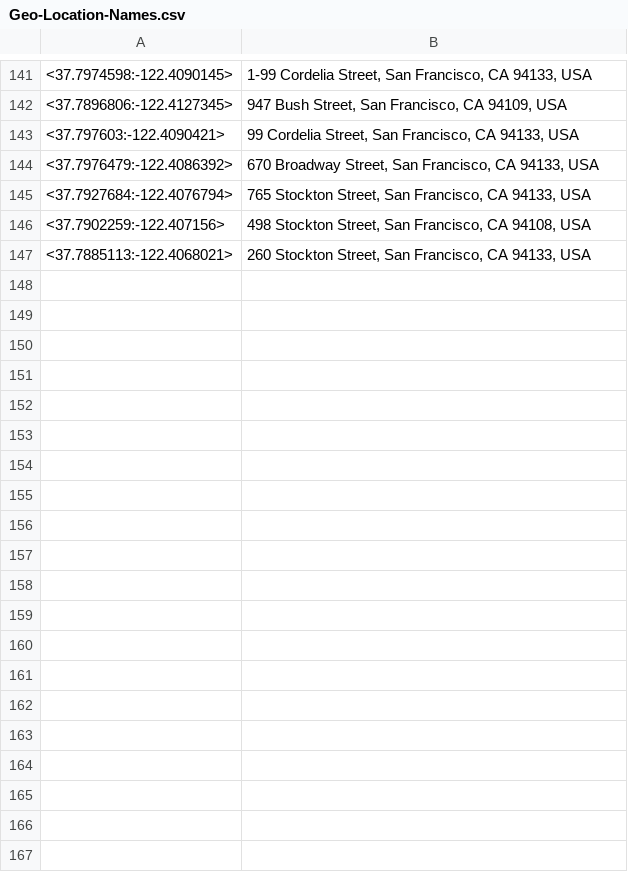
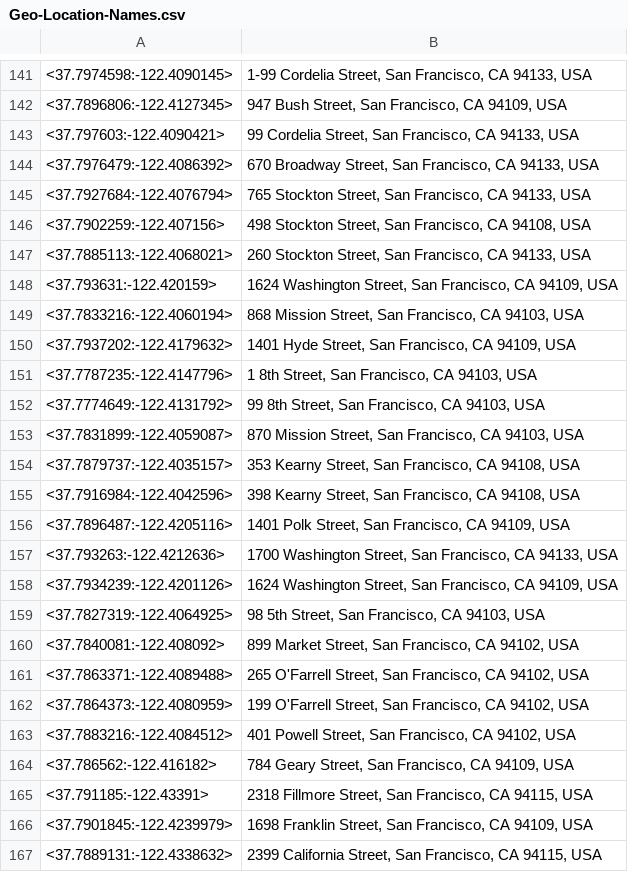
Before and after one commit to TripThru/Gateway, a CSV file: ServiceStack.TripThruPartnerGateway/Web/App_Data/Geo-Location-Names.csv, drawn as a sheet; only a part is shown, gaps mark what is left out; the diff covers the shown part only.

```diff
--- a/ServiceStack.TripThruPartnerGateway/Web/App_Data/Geo-Location-Names.csv
+++ b/ServiceStack.TripThruPartnerGateway/Web/App_Data/Geo-Location-Names.csv
@@ -147 +147,21 @@
 <37.7885113:-122.4068021>,"260 Stockton Street, San Francisco, CA 94133, USA"
+<37.793631:-122.420159>,"1624 Washington Street, San Francisco, CA 94109, USA"
+<37.7833216:-122.4060194>,"868 Mission Street, San Francisco, CA 94103, USA"
+<37.7937202:-122.4179632>,"1401 Hyde Street, San Francisco, CA 94109, USA"
+<37.7787235:-122.4147796>,"1 8th Street, San Francisco, CA 94103, USA"
+<37.7774649:-122.4131792>,"99 8th Street, San Francisco, CA 94103, USA"
+<37.7831899:-122.4059087>,"870 Mission Street, San Francisco, CA 94103, USA"
+<37.7879737:-122.4035157>,"353 Kearny Street, San Francisco, CA 94108, USA"
+<37.7916984:-122.4042596>,"398 Kearny Street, San Francisco, CA 94108, USA"
+<37.7896487:-122.4205116>,"1401 Polk Street, San Francisco, CA 94109, USA"
+<37.793263:-122.4212636>,"1700 Washington Street, San Francisco, CA 94133, USA"
+<37.7934239:-122.4201126>,"1624 Washington Street, San Francisco, CA 94109, USA"
+<37.7827319:-122.4064925>,"98 5th Street, San Francisco, CA 94103, USA"
+<37.7840081:-122.408092>,"899 Market Street, San Francisco, CA 94102, USA"
+<37.7863371:-122.4089488>,"265 O'Farrell Street, San Francisco, CA 94102, USA"
+<37.7864373:-122.4080959>,"199 O'Farrell Street, San Francisco, CA 94102, USA"
+<37.7883216:-122.4084512>,"401 Powell Street, San Francisco, CA 94102, USA"
+<37.786562:-122.416182>,"784 Geary Street, San Francisco, CA 94109, USA"
+<37.791185:-122.43391>,"2318 Fillmore Street, San Francisco, CA 94115, USA"
+<37.7901845:-122.4239979>,"1698 Franklin Street, San Francisco, CA 94109, USA"
+<37.7889131:-122.4338632>,"2399 California Street, San Francisco, CA 94115, USA"
```
Also changed, not shown: 45 added rows elsewhere in this file, ServiceStack.TripThruGateway/Web/App_Data/Geo-Location-Names.csv, ServiceStack.TripThruPartnerGateway/Web/App_Data/Geo-Routes.csv, 16 other files.
